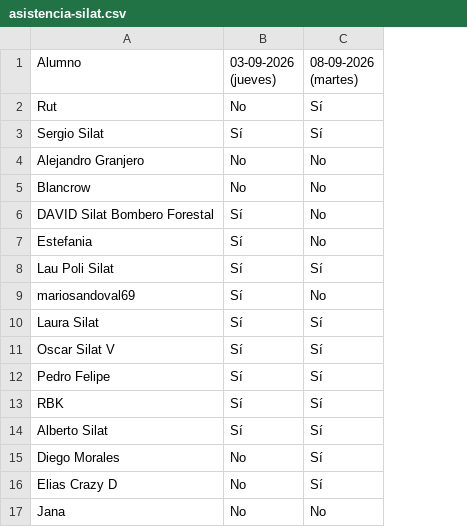
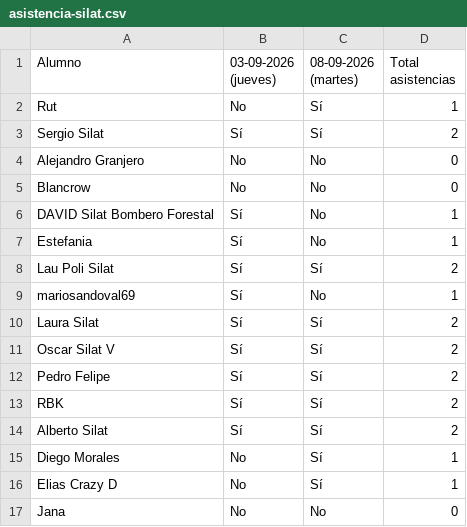
Before and after one commit to javivi21/lumina-narrative, a CSV file: data/academia/asistencia-silat.csv, drawn as a sheet; the diff names each change by its address in the sheet, - before the commit and + after, or states it on an @@ line.

```diff
--- a/data/academia/asistencia-silat.csv
+++ b/data/academia/asistencia-silat.csv
+column D (Total asistencias), rows 2-17: 1 | 2 | 0 | 0 | 1 | 1 | 2 | 1 | 2 | 2 | 2 | 2 | 2 | 1 | 1 | 0
```
